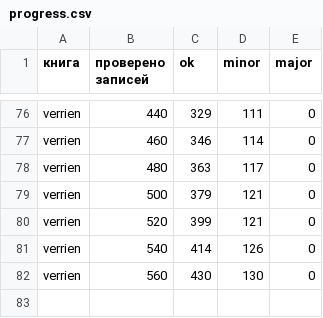
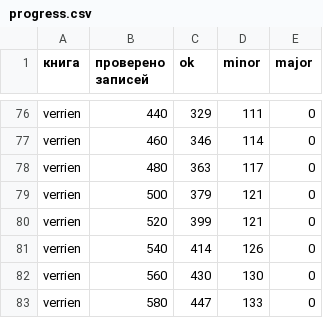
Before and after one commit to nfhours/library, a CSV file: _review/grok/progress.csv, drawn as a sheet; only a part is shown, gaps mark what is left out; the diff names each change by its address in the sheet, - before the commit and + after, or states it on an @@ line.

Commit message:
grok-review: verrien pass A batch 29, v1-38-6..v1-39-10

```diff
--- a/_review/grok/progress.csv
+++ b/_review/grok/progress.csv
+row 83: verrien | 580 | 447 | 133 | 0
```
Also changed, not shown: 20 other files.
